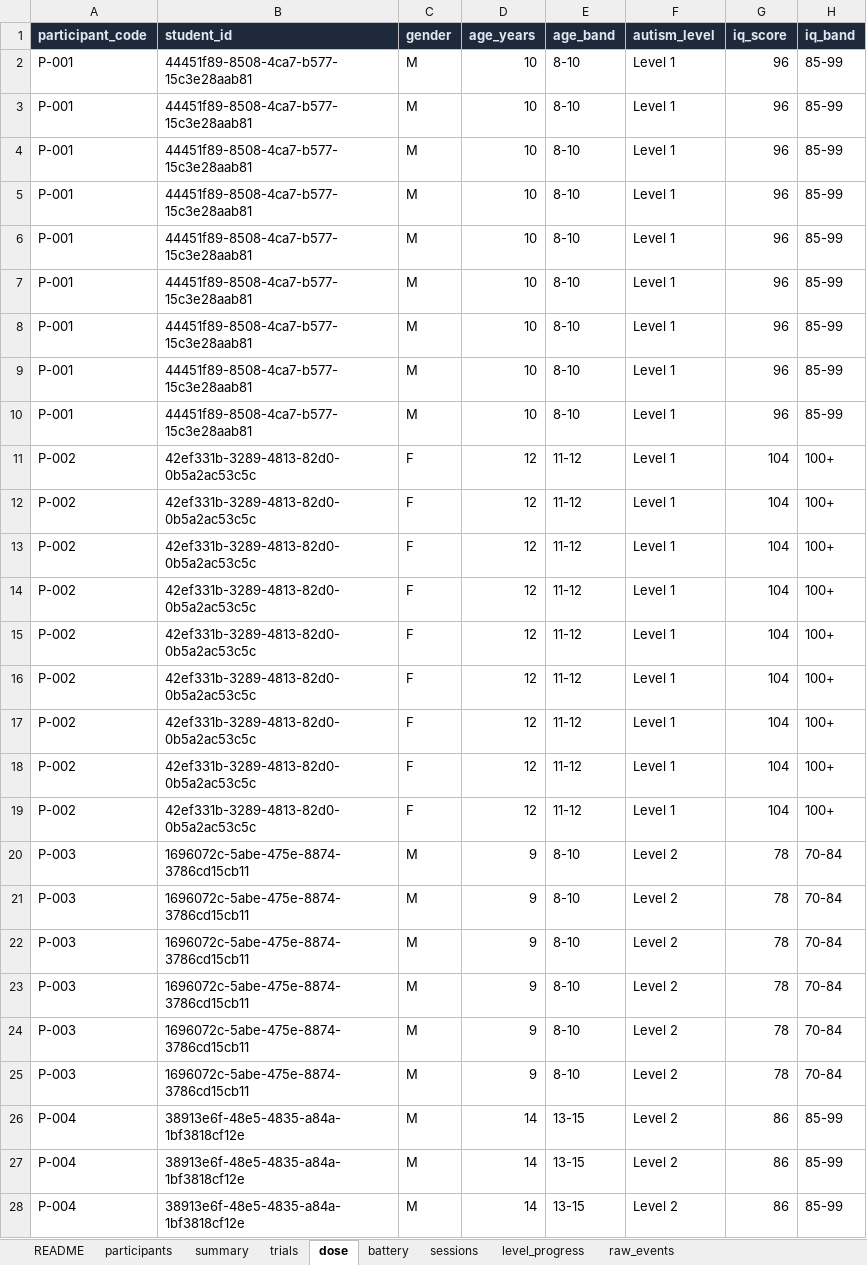
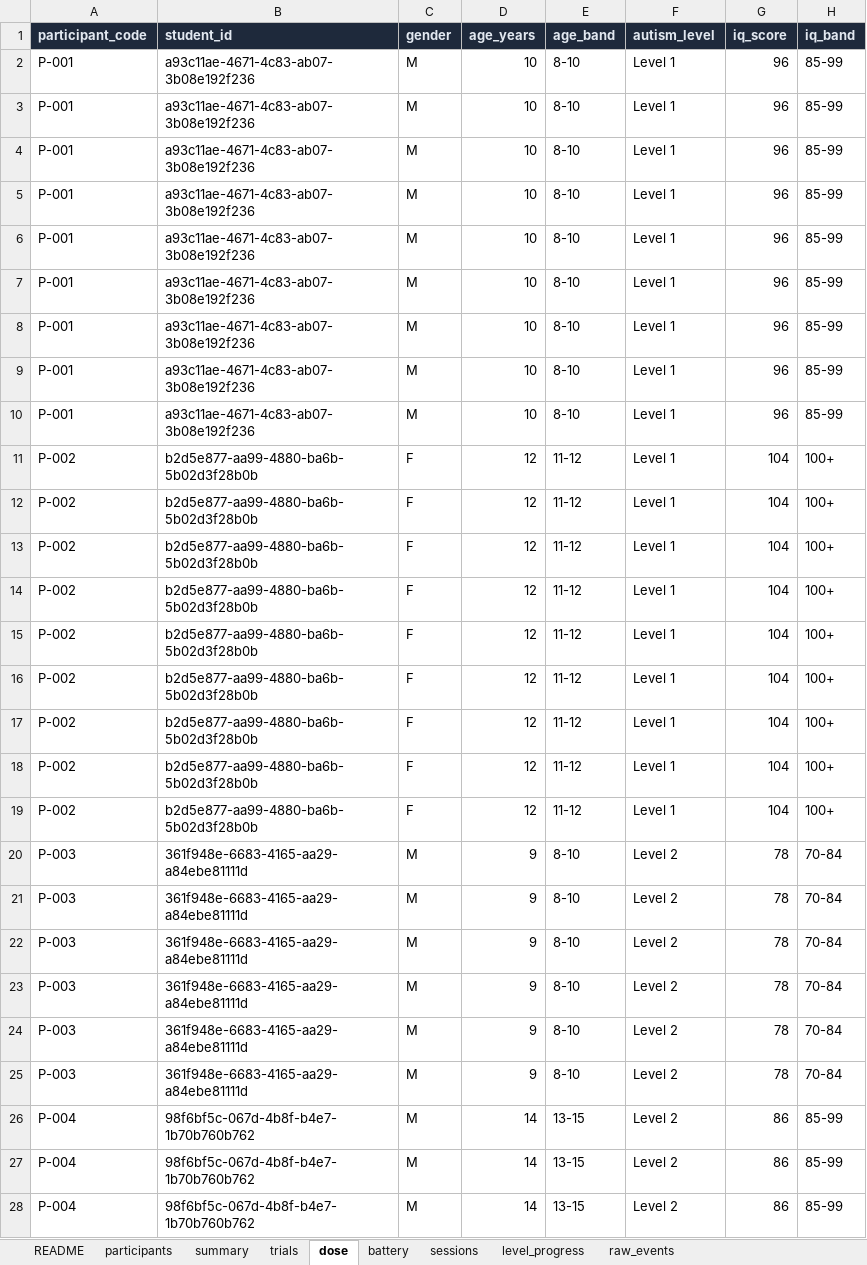
Before and after one commit to subair-zufi/autism-games, an Excel workbook: sample-data/dummy_research_data.xlsx, sheet dose, drawn as a sheet; only a part is shown; values as stored, in another font and other column widths than the file's, no borders; the diff covers the shown part only; the diff names each change by its address in the sheet, - before the commit and + after, or states it on an @@ line.

```diff
--- a/sample-data/dummy_research_data.xlsx (sheet dose)
+++ b/sample-data/dummy_research_data.xlsx (sheet dose)
-B2:B10 (student_id): 44451f89-8508-4ca7-b577-15c3e28aab81
+B2:B10 (student_id): a93c11ae-4671-4c83-ab07-3b08e192f236
-B11:B19 (student_id): 42ef331b-3289-4813-82d0-0b5a2ac53c5c
+B11:B19 (student_id): b2d5e877-aa99-4880-ba6b-5b02d3f28b0b
-B20:B25 (student_id): 1696072c-5abe-475e-8874-3786cd15cb11
+B20:B25 (student_id): 361f948e-6683-4165-aa29-a84ebe81111d
-B26:B28 (student_id): 38913e6f-48e5-4835-a84a-1bf3818cf12e
+B26:B28 (student_id): 98f6bf5c-067d-4b8f-b4e7-1b70b760b762
```
Also changed, not shown: 32 edited cells elsewhere in this sheet, sheet raw_events, sheet trials, sheet battery, sheet sessions, sheet summary, sheet level_progress, 2 more sheets, 19 other files.
